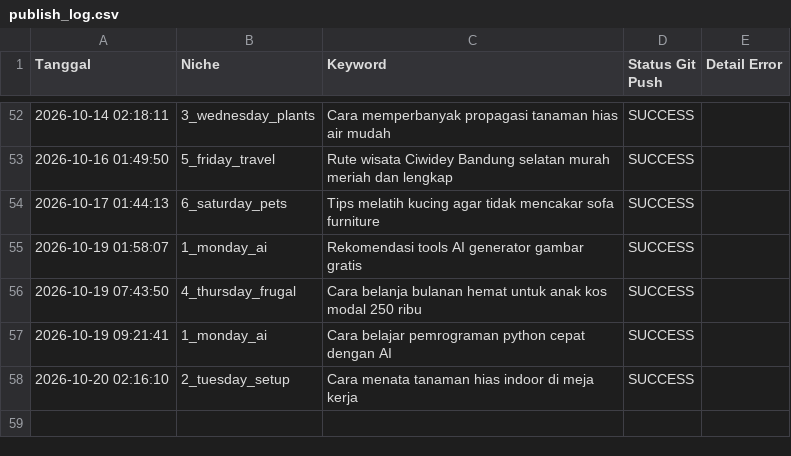
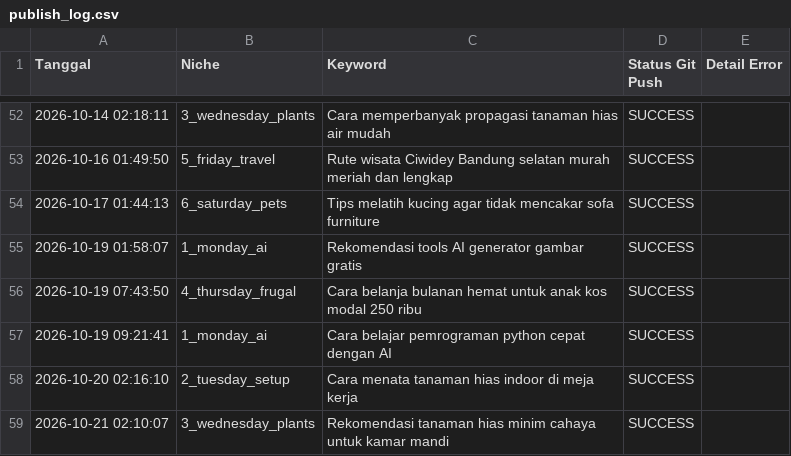
Before and after one commit to visualmulia/ALwrity, a CSV file: publish_log.csv, drawn as a sheet; only a part is shown, gaps mark what is left out.

```diff
--- a/publish_log.csv
+++ b/publish_log.csv
@@ -58 +58,2 @@ Tanggal,Niche,Keyword,Status Git Push,Detail Error
 2026-10-20 02:16:10,2_tuesday_setup,Cara menata tanaman hias indoor di meja kerja,SUCCESS,
+2026-10-21 02:10:07,3_wednesday_plants,Rekomendasi tanaman hias minim cahaya untuk kamar mandi,SUCCESS,
```
Also changed, not shown: 1 other file.
